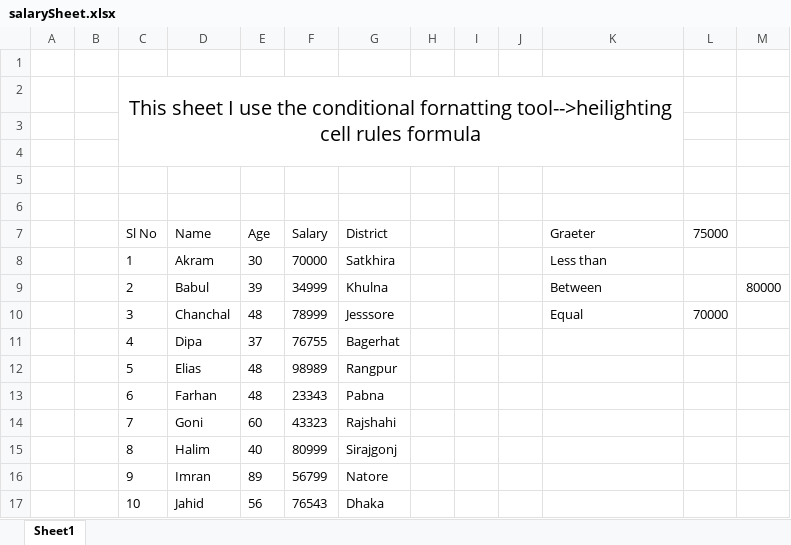
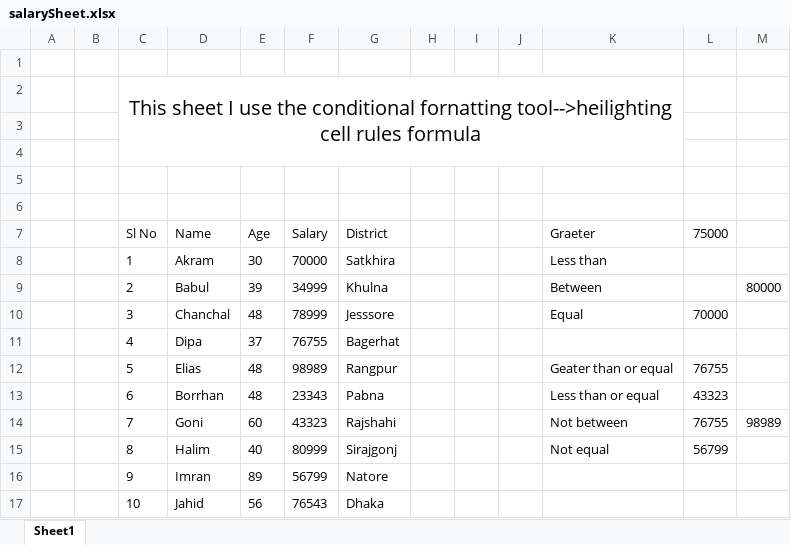
Before and after one commit to pustian-rafiq/ms-excel-project, an Excel workbook: salarySheet.xlsx, sheet Sheet1, drawn as a sheet; values as stored, in another font and other column widths than the file's, no borders; charts and pictures and conditional formats and table styles not drawn; the diff names each change by its address in the sheet, - before the commit and + after, or states it on an @@ line.

```diff
--- a/salarySheet.xlsx (sheet Sheet1)
+++ b/salarySheet.xlsx (sheet Sheet1)
-K12 (Graeter): (empty)
+K12 (Graeter): Geater than or equal
-L12 (75000): (empty)
+L12 (75000): 76755
-D13 (Name): Farhan
+D13 (Name): Borrhan
-K13 (Graeter): (empty)
+K13 (Graeter): Less than or equal
-L13 (75000): (empty)
+L13 (75000): 43323
-K14 (Graeter): (empty)
+K14 (Graeter): Not between
-L14 (75000): (empty)
+L14 (75000): 76755
-M14: (empty)
+M14: 98989
-K15 (Graeter): (empty)
+K15 (Graeter): Not equal
-L15 (75000): (empty)
+L15 (75000): 56799
```
Also changed, not shown: charts or pictures, excel sheet link up with powerpoint/presentation.xlsx, 1 other file.
